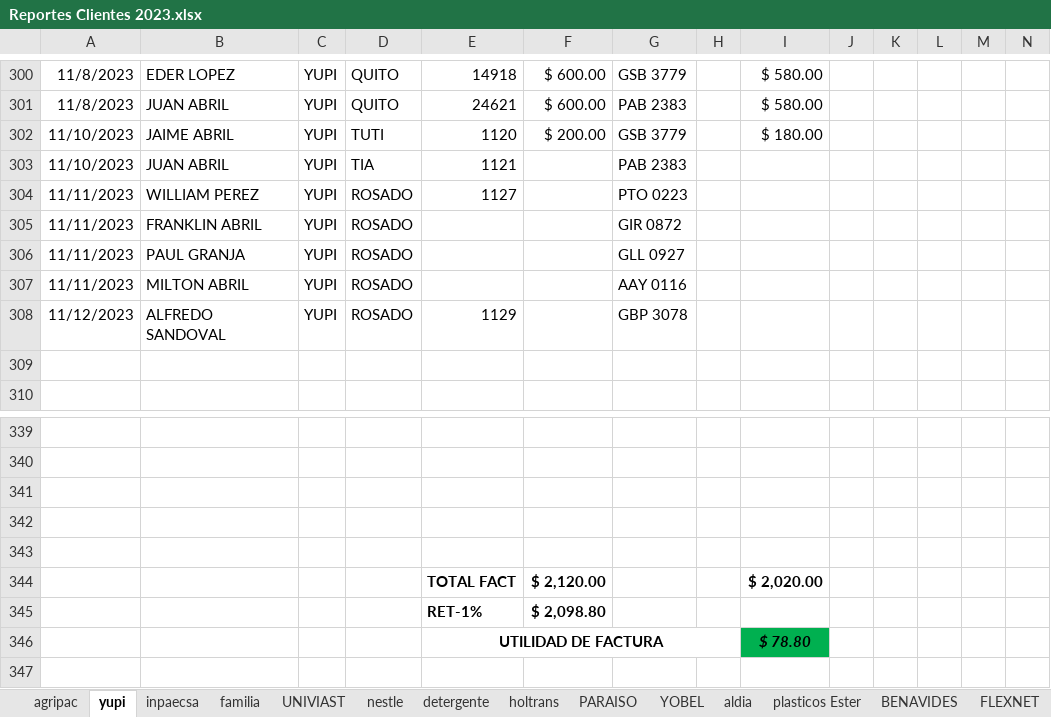
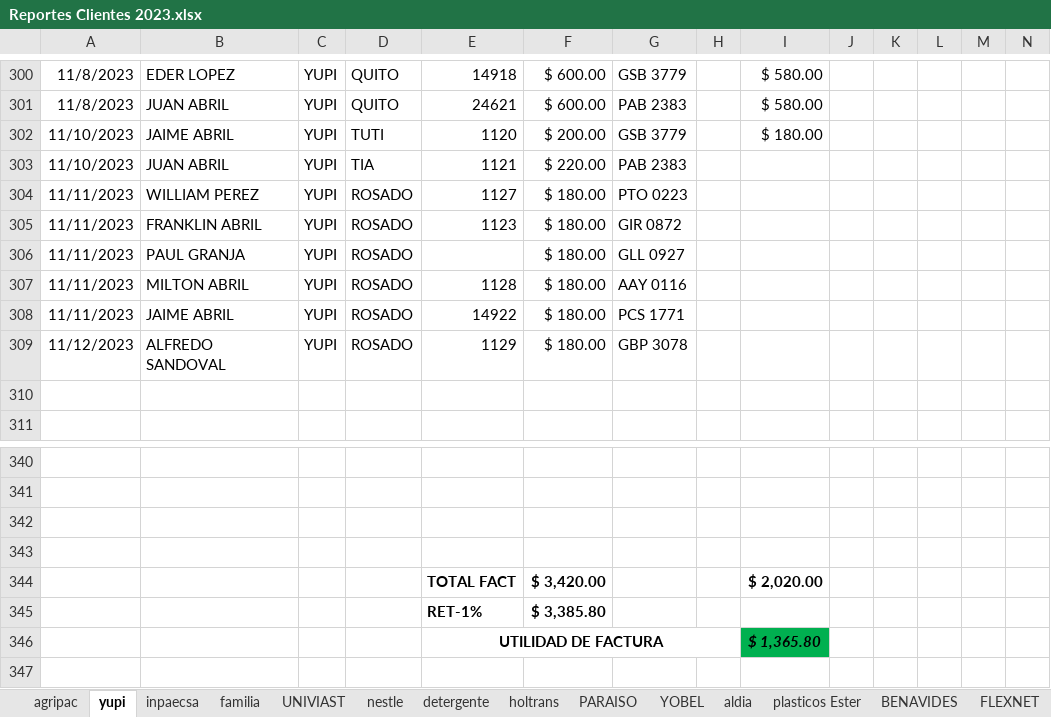
Before and after one commit to ABRILTRANS/OFICINA, an Excel workbook: DOC 2023/Reportes Clientes 2023.xlsx, sheet yupi, drawn as a sheet; only a part is shown, gaps mark what is left out; values as stored, in another font and other column widths than the file's, no borders; removed rows and columns are numbered as before the commit, all else as after; rows hold the shown columns only; the diff names each change by its address in the sheet, - before the commit and + after, or states it on an @@ line.

```diff
--- a/DOC 2023/Reportes Clientes 2023.xlsx (sheet yupi)
+++ b/DOC 2023/Reportes Clientes 2023.xlsx (sheet yupi)
-F303: (empty)
+F303: $ 220.00
-F304:F307: (empty)
+F304:F307: $ 180.00
-E305: (empty)
+E305: 1123
-E307: (empty)
+E307: 1128
+row 308: 11/11/2023 | JAIME ABRIL | YUPI | ROSADO | 14922 | $ 180.00 | PCS 1771
-F309: (empty)
+F309: $ 180.00
-row 343: (empty)
-F344: $ 2,120.00
+F344: $ 3,420.00
-F345: $ 2,098.80
+F345: $ 3,385.80
-I346: $ 78.80
+I346: $ 1,365.80
```
Also changed, not shown: sheet holtrans, sheet YOBEL, sheet inpaecsa.
